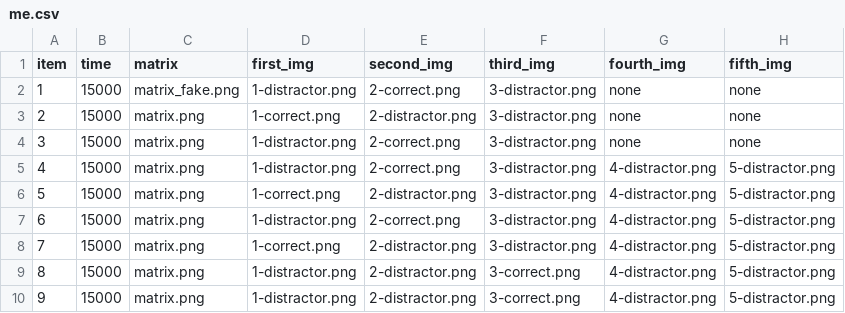
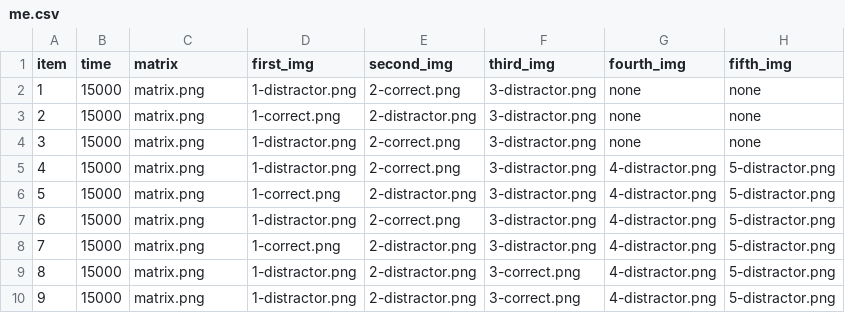
Before and after one commit to adgohar/IDS-M-adaptive, a CSV file: me.csv, drawn as a sheet.

Commit message:
Update me.csv

```diff
--- a/me.csv
+++ b/me.csv
@@ -1,3 +1,3 @@
 item, time, matrix, first_img, second_img, third_img, fourth_img, fifth_img
-1, 15000, matrix_fake.png, 1-distractor.png, 2-correct.png, 3-distractor.png, none, none
+1, 15000, matrix.png, 1-distractor.png, 2-correct.png, 3-distractor.png, none, none
 2, 15000, matrix.png, 1-correct.png, 2-distractor.png, 3-distractor.png, none, none
```
